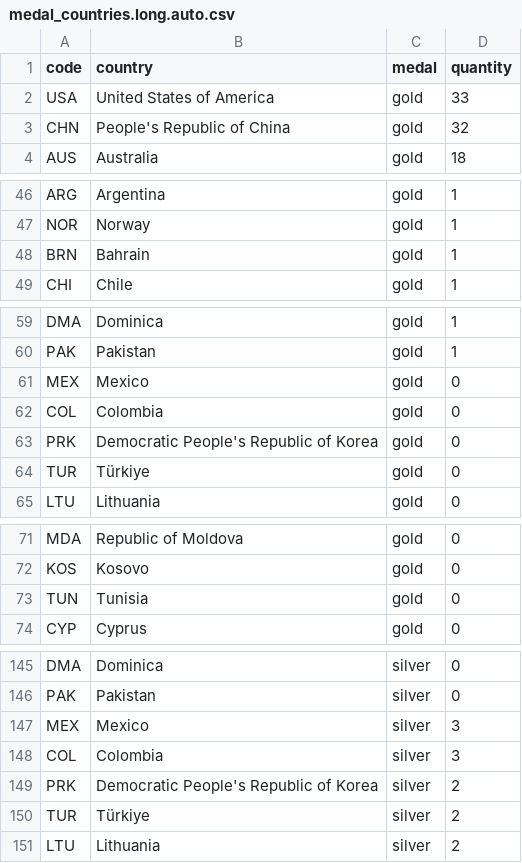
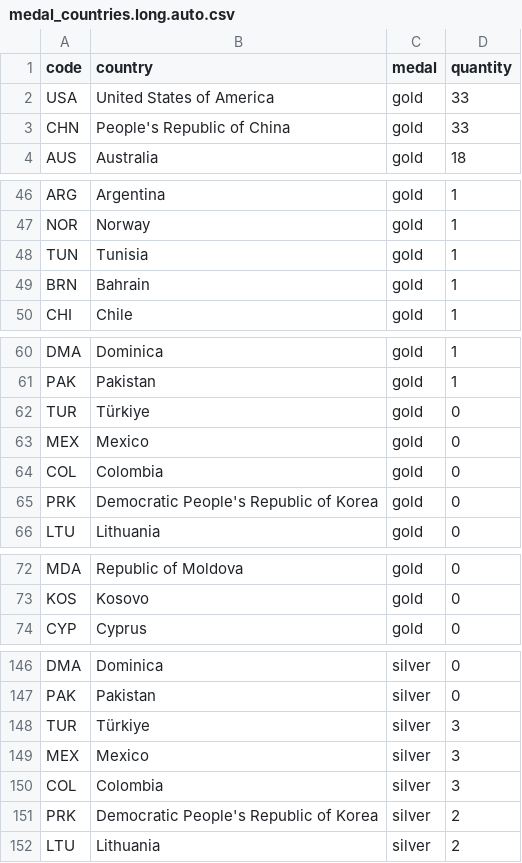
Before and after one commit to taniki/paris2024-data, a CSV file: datasets/medal_countries.long.auto.csv, drawn as a sheet; only a part is shown, gaps mark what is left out; the diff covers the shown part only.

```diff
--- a/datasets/medal_countries.long.auto.csv
+++ b/datasets/medal_countries.long.auto.csv
@@ -2,3 +2,3 @@ code,country,medal,quantity
 USA,United States of America,gold,33
-CHN,People's Republic of China,gold,32
+CHN,People's Republic of China,gold,33
 AUS,Australia,gold,18
@@ -47,2 +47,3 @@ ARG,Argentina,gold,1
 NOR,Norway,gold,1
+TUN,Tunisia,gold,1
 BRN,Bahrain,gold,1
@@ -60,2 +61,3 @@ DMA,Dominica,gold,1
 PAK,Pakistan,gold,1
+TUR,Türkiye,gold,0
 MEX,Mexico,gold,0
@@ -63,3 +65,2 @@ COL,Colombia,gold,0
 PRK,Democratic People's Republic of Korea,gold,0
-TUR,Türkiye,gold,0
 LTU,Lithuania,gold,0
@@ -72,3 +73,2 @@ MDA,Republic of Moldova,gold,0
 KOS,Kosovo,gold,0
-TUN,Tunisia,gold,0
 CYP,Cyprus,gold,0
@@ -146,2 +147,3 @@ DMA,Dominica,silver,0
 PAK,Pakistan,silver,0
+TUR,Türkiye,silver,3
 MEX,Mexico,silver,3
@@ -149,3 +151,2 @@ COL,Colombia,silver,3
 PRK,Democratic People's Republic of Korea,silver,2
-TUR,Türkiye,silver,2
 LTU,Lithuania,silver,2
```
Also changed, not shown: 3 moved rows and 1 edited cell elsewhere in this file, datasets/medal_countries.wide.auto.csv, datasets/medals.csv.
